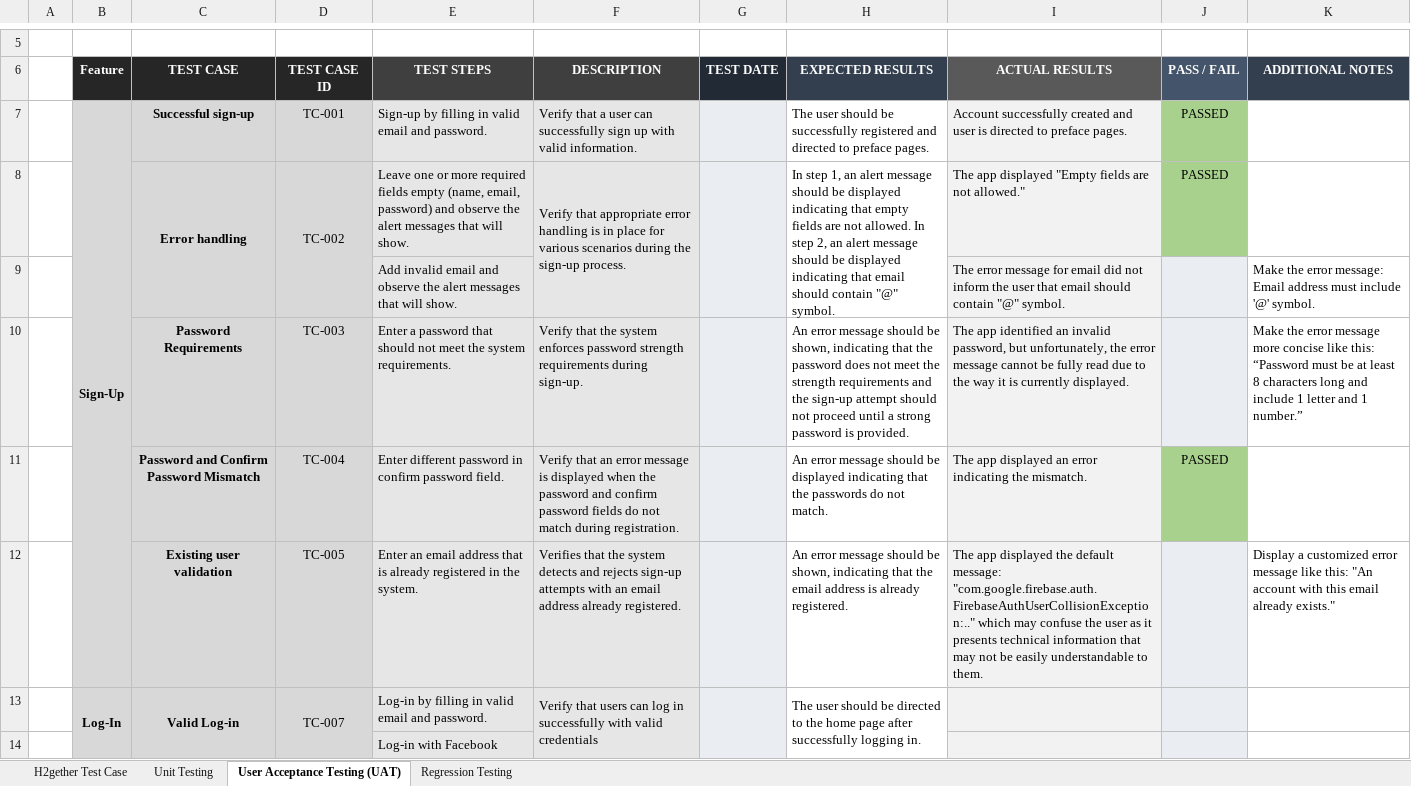
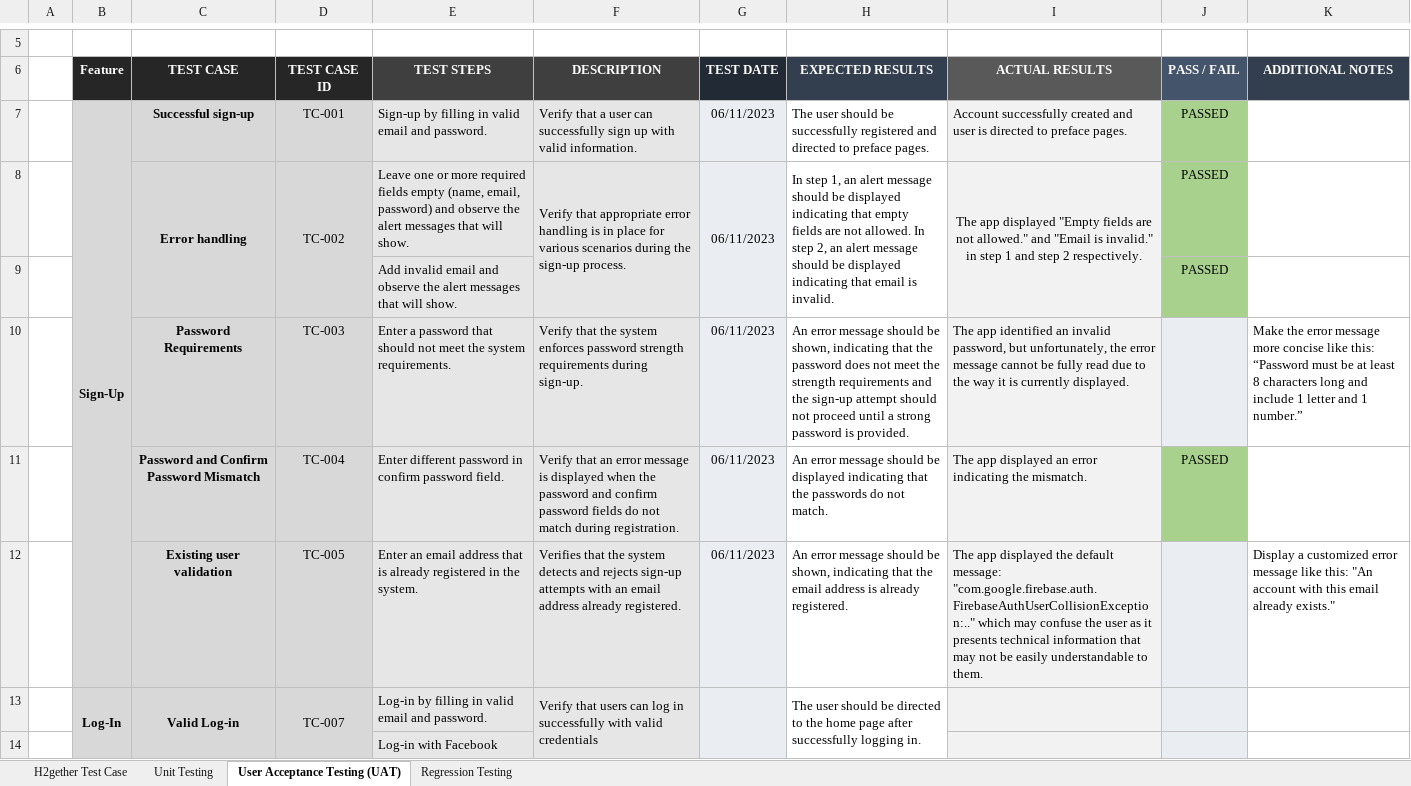
Before and after one commit to irishmicoletcando/h2gether-mobile-app, an Excel workbook: Test Cases.xlsx, sheet User Acceptance Testing (UAT), drawn as a sheet; only a part is shown, gaps mark what is left out; values as stored, in another font and other column widths than the file's, no borders; conditional formats not drawn; removed rows and columns are numbered as before the commit, all else as after; the diff names each change by its address in the sheet, - before the commit and + after, or states it on an @@ line.

Commit message:
Regression Testing for Sign up feature: Added the result from UAT for Sign up feature as RT Version 1.

```diff
--- a/Test Cases.xlsx (sheet User Acceptance Testing (UAT))
+++ b/Test Cases.xlsx (sheet User Acceptance Testing (UAT))
-G7:G8 (TEST DATE): (empty)
+G7:G8 (TEST DATE): 06/11/2023
-H8 (EXPECTED RESULTS): …that email should contain "@" symbol.
+H8 (EXPECTED RESULTS): …that email is invalid.
-I8 (ACTUAL RESULTS): …not allowed."
+I8 (ACTUAL RESULTS): …not allowed." and "Email is invalid." in step 1 and step 2 respectively.
-I8 alignment: left
+I8 alignment: center
+I8:I9 merged
-row 9:  |  |  |  | Add invalid email and observe the alert messages that will show. |  |  |  | The error message for email did not inform the user that email should contain "@" symbol. |  | Make the error message: Email address must include '@' symbol.
+row 9:  |  |  |  | Add invalid email and observe the alert messages that will show. |  |  |  |  | PASSED
-G10:G12 (TEST DATE): (empty)
+G10:G12 (TEST DATE): 06/11/2023
```
Also changed, not shown: sheet Regression Testing, sheet Unit Testing, charts or pictures.
